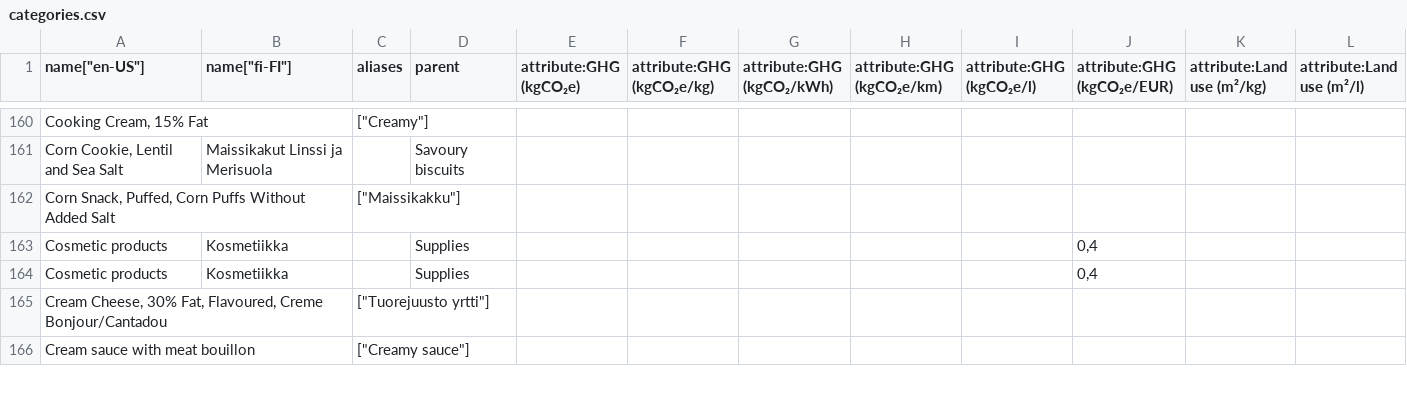
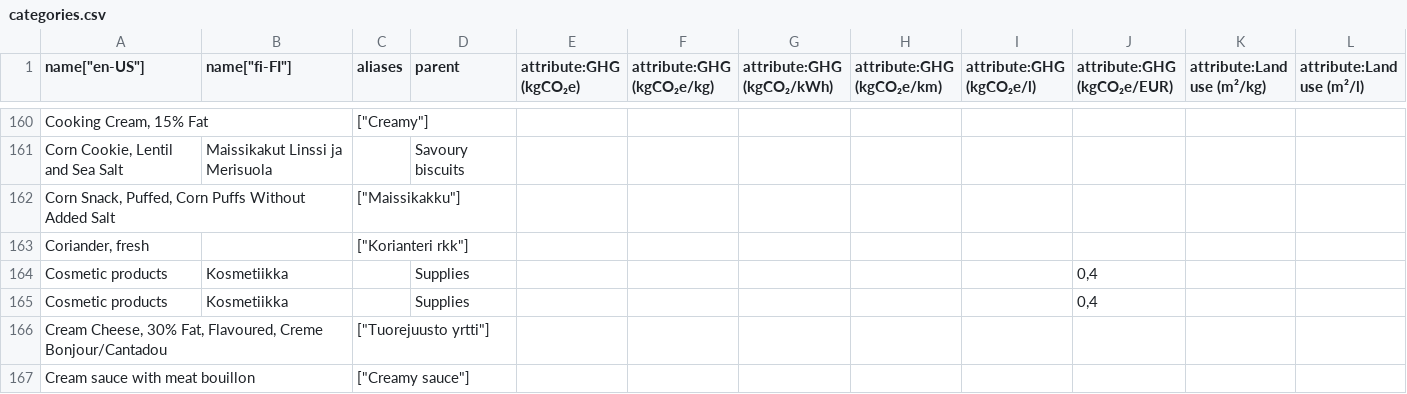
Before and after one commit to torava/pim-api, a CSV file: seeds/categories.csv, drawn as a sheet; only a part is shown, gaps mark what is left out; rows hold the shown columns only; the diff names each change by its address in the sheet, - before the commit and + after, or states it on an @@ line.

Commit message:
Update categories

```diff
--- a/seeds/categories.csv
+++ b/seeds/categories.csv
+row 163: Coriander, fresh |  | ["Korianteri rkk"]
```
